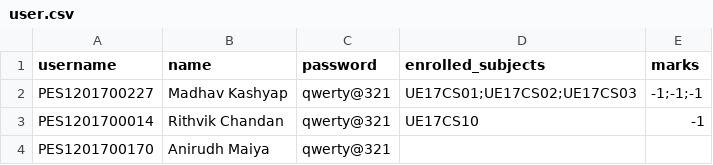
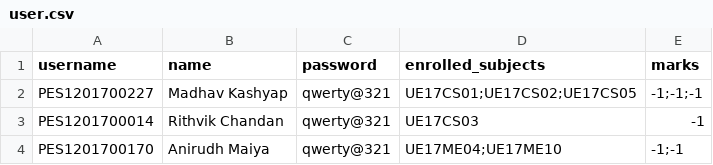
Before and after one commit to madhavmk/CourseManagement, a CSV file: Backend/user.csv, drawn as a sheet.

```diff
--- a/Backend/user.csv
+++ b/Backend/user.csv
@@ -1,4 +1,4 @@
 username,name,password,enrolled_subjects,marks
-PES1201700227,Madhav Kashyap,qwerty@321,UE17CS01;UE17CS02;UE17CS03,-1;-1;-1
-PES1201700014,Rithvik Chandan,qwerty@321,UE17CS10,-1
-PES1201700170,Anirudh Maiya,qwerty@321,,
+PES1201700227,Madhav Kashyap,qwerty@321,UE17CS01;UE17CS02;UE17CS05,-1;-1;-1
+PES1201700014,Rithvik Chandan,qwerty@321,UE17CS03,-1
+PES1201700170,Anirudh Maiya,qwerty@321,UE17ME04;UE17ME10,-1;-1
```
Also changed, not shown: Backend/course.csv, 2 other files.
